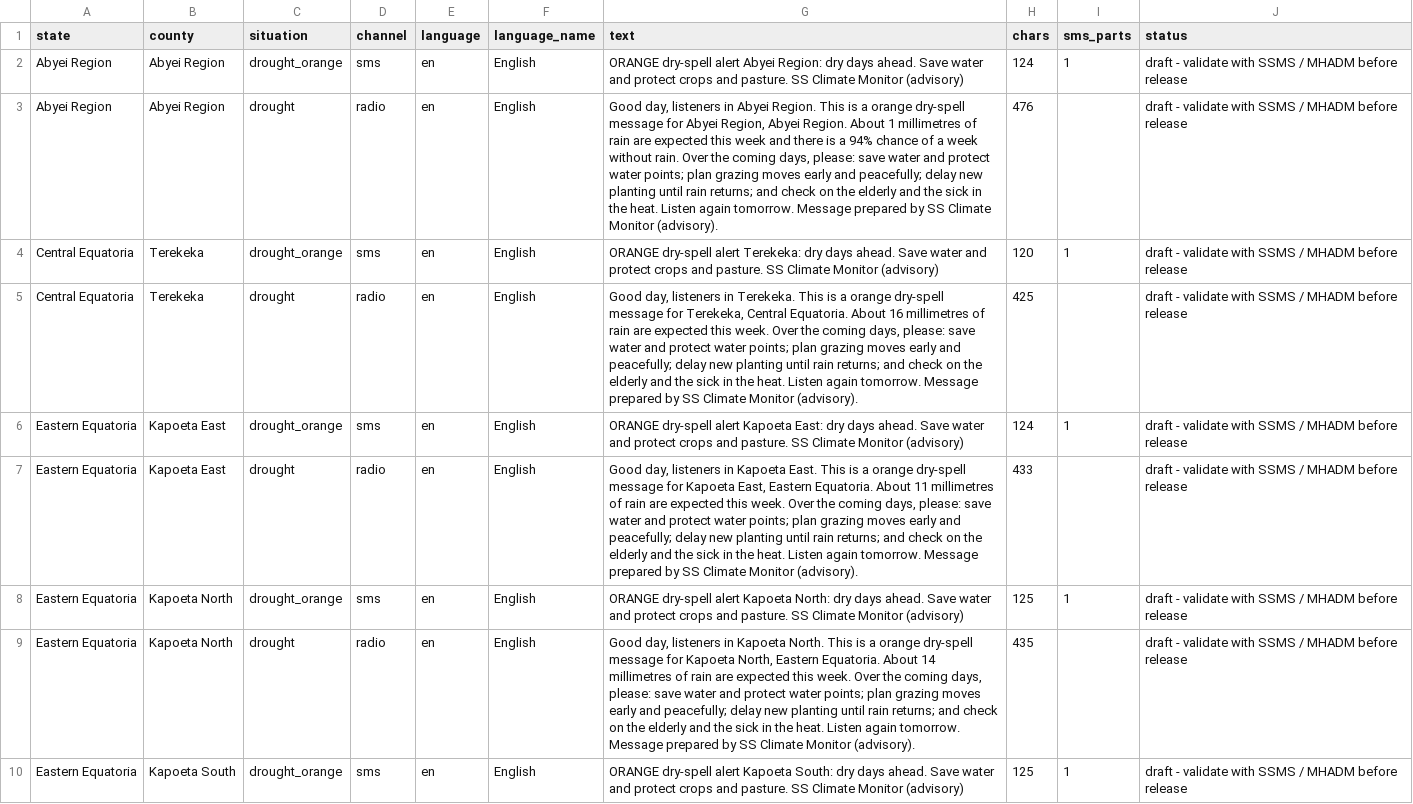
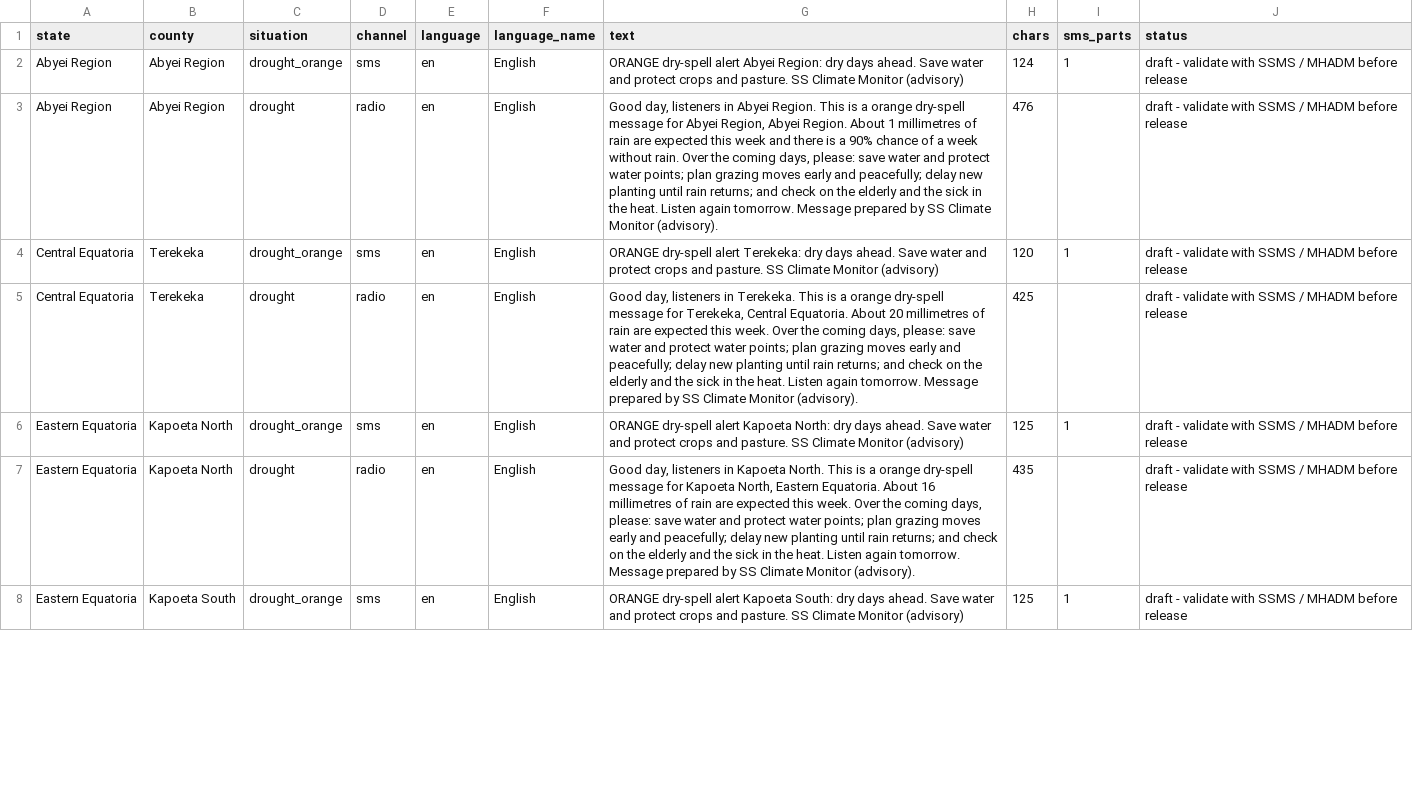
Before and after one commit to Penuelabi/altimetry-nightly, a CSV file: aa_out/dissemination/latest/messages.csv, drawn as a sheet; only a part is shown; the diff covers the shown part only.

```diff
--- a/aa_out/dissemination/latest/messages.csv
+++ b/aa_out/dissemination/latest/messages.csv
@@ -2,9 +2,7 @@ state,county,situation,channel,language,language_name,text,chars,sms_parts,statu
 Abyei Region,Abyei Region,drought_orange,sms,en,English,ORANGE dry-spell alert Abyei Region: dry days ahead. Save water and protect crops and pasture. SS Climate Monitor (advisory),124,1,draft - validate with SSMS / MHADM before release
-Abyei Region,Abyei Region,drought,radio,en,English,"Good day, listeners in Abyei Region. This is a orange dry-spell message for Abyei Region, Abyei Region. About 1 millimetres of rain are expected this week and there is a 94% chance of a week without rain. Over the coming days, please: save water and protect water points; plan grazing moves early and peacefully; delay new planting until rain returns; and check on the elderly and the sick in the heat. Listen again tomorrow. Message prepared by SS Climate Monitor (advisory).",476,,draft - validate with SSMS / MHADM before release
+Abyei Region,Abyei Region,drought,radio,en,English,"Good day, listeners in Abyei Region. This is a orange dry-spell message for Abyei Region, Abyei Region. About 1 millimetres of rain are expected this week and there is a 90% chance of a week without rain. Over the coming days, please: save water and protect water points; plan grazing moves early and peacefully; delay new planting until rain returns; and check on the elderly and the sick in the heat. Listen again tomorrow. Message prepared by SS Climate Monitor (advisory).",476,,draft - validate with SSMS / MHADM before release
 Central Equatoria,Terekeka,drought_orange,sms,en,English,ORANGE dry-spell alert Terekeka: dry days ahead. Save water and protect crops and pasture. SS Climate Monitor (advisory),120,1,draft - validate with SSMS / MHADM before release
-Central Equatoria,Terekeka,drought,radio,en,English,"Good day, listeners in Terekeka. This is a orange dry-spell message for Terekeka, Central Equatoria. About 16 millimetres of rain are expected this week. Over the coming days, please: save water and protect water points; plan grazing moves early and peacefully; delay new planting until rain returns; and check on the elderly and the sick in the heat. Listen again tomorrow. Message prepared by SS Climate Monitor (advisory).",425,,draft - validate with SSMS / MHADM before release
-Eastern Equatoria,Kapoeta East,drought_orange,sms,en,English,ORANGE dry-spell alert Kapoeta East: dry days ahead. Save water and protect crops and pasture. SS Climate Monitor (advisory),124,1,draft - validate with SSMS / MHADM before release
-Eastern Equatoria,Kapoeta East,drought,radio,en,English,"Good day, listeners in Kapoeta East. This is a orange dry-spell message for Kapoeta East, Eastern Equatoria. About 11 millimetres of rain are expected this week. Over the coming days, please: save water and protect water points; plan grazing moves early and peacefully; delay new planting until rain returns; and check on the elderly and the sick in the heat. Listen again tomorrow. Message prepared by SS Climate Monitor (advisory).",433,,draft - validate with SSMS / MHADM before release
+Central Equatoria,Terekeka,drought,radio,en,English,"Good day, listeners in Terekeka. This is a orange dry-spell message for Terekeka, Central Equatoria. About 20 millimetres of rain are expected this week. Over the coming days, please: save water and protect water points; plan grazing moves early and peacefully; delay new planting until rain returns; and check on the elderly and the sick in the heat. Listen again tomorrow. Message prepared by SS Climate Monitor (advisory).",425,,draft - validate with SSMS / MHADM before release
 Eastern Equatoria,Kapoeta North,drought_orange,sms,en,English,ORANGE dry-spell alert Kapoeta North: dry days ahead. Save water and protect crops and pasture. SS Climate Monitor (advisory),125,1,draft - validate with SSMS / MHADM before release
-Eastern Equatoria,Kapoeta North,drought,radio,en,English,"Good day, listeners in Kapoeta North. This is a orange dry-spell message for Kapoeta North, Eastern Equatoria. About 14 millimetres of rain are expected this week. Over the coming days, please: save water and protect water points; plan grazing moves early and peacefully; delay new planting until rain returns; and check on the elderly and the sick in the heat. Listen again tomorrow. Message prepared by SS Climate Monitor (advisory).",435,,draft - validate with SSMS / MHADM before release
+Eastern Equatoria,Kapoeta North,drought,radio,en,English,"Good day, listeners in Kapoeta North. This is a orange dry-spell message for Kapoeta North, Eastern Equatoria. About 16 millimetres of rain are expected this week. Over the coming days, please: save water and protect water points; plan grazing moves early and peacefully; delay new planting until rain returns; and check on the elderly and the sick in the heat. Listen again tomorrow. Message prepared by SS Climate Monitor (advisory).",435,,draft - validate with SSMS / MHADM before release
 Eastern Equatoria,Kapoeta South,drought_orange,sms,en,English,ORANGE dry-spell alert Kapoeta South: dry days ahead. Save water and protect crops and pasture. SS Climate Monitor (advisory),125,1,draft - validate with SSMS / MHADM before release
```
Also changed, not shown: 10 added rows and 69 edited cells elsewhere in this file, aa_out/aa_indicator_ledger.csv, aa_out/aap_status_latest.csv, 21 other files.
